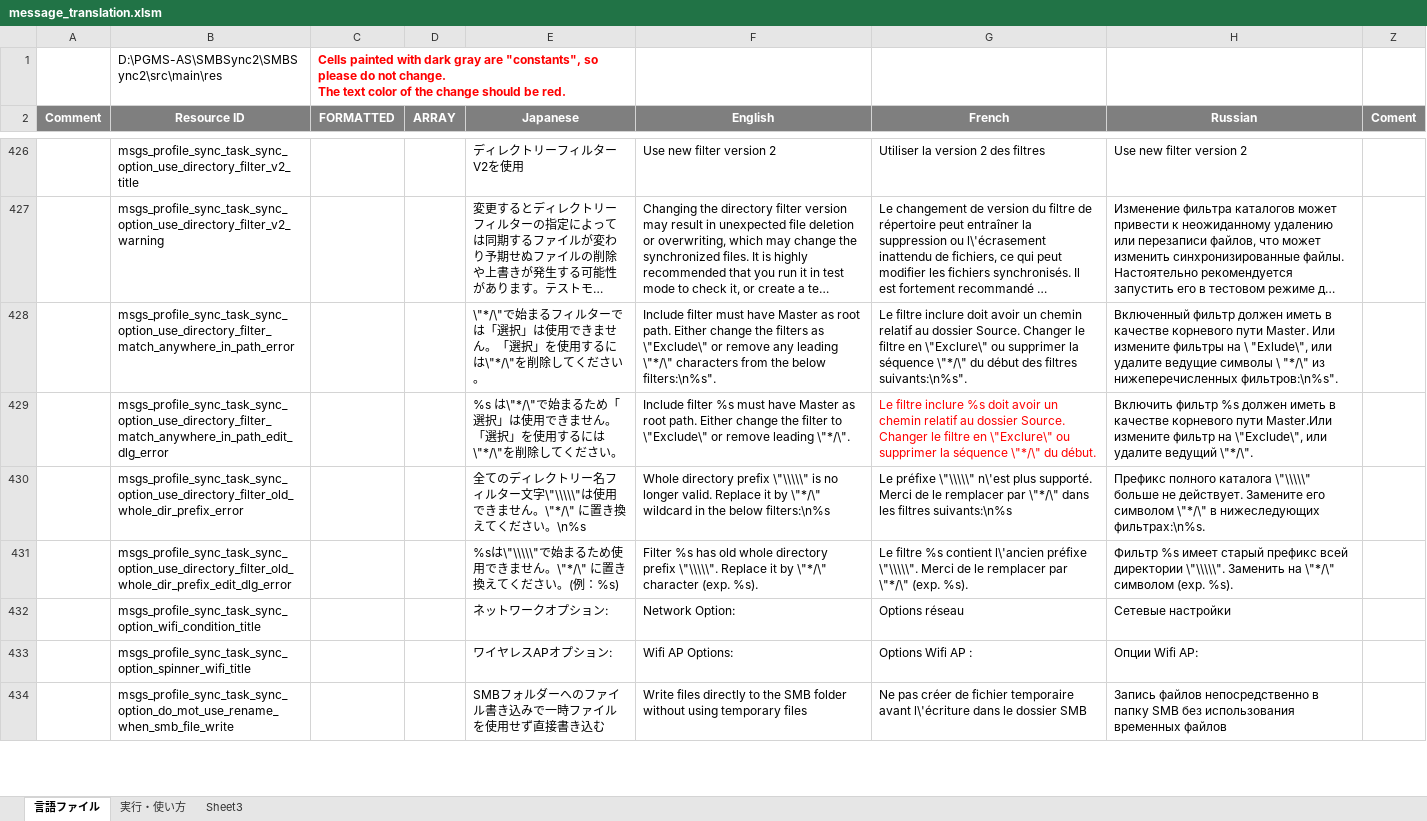
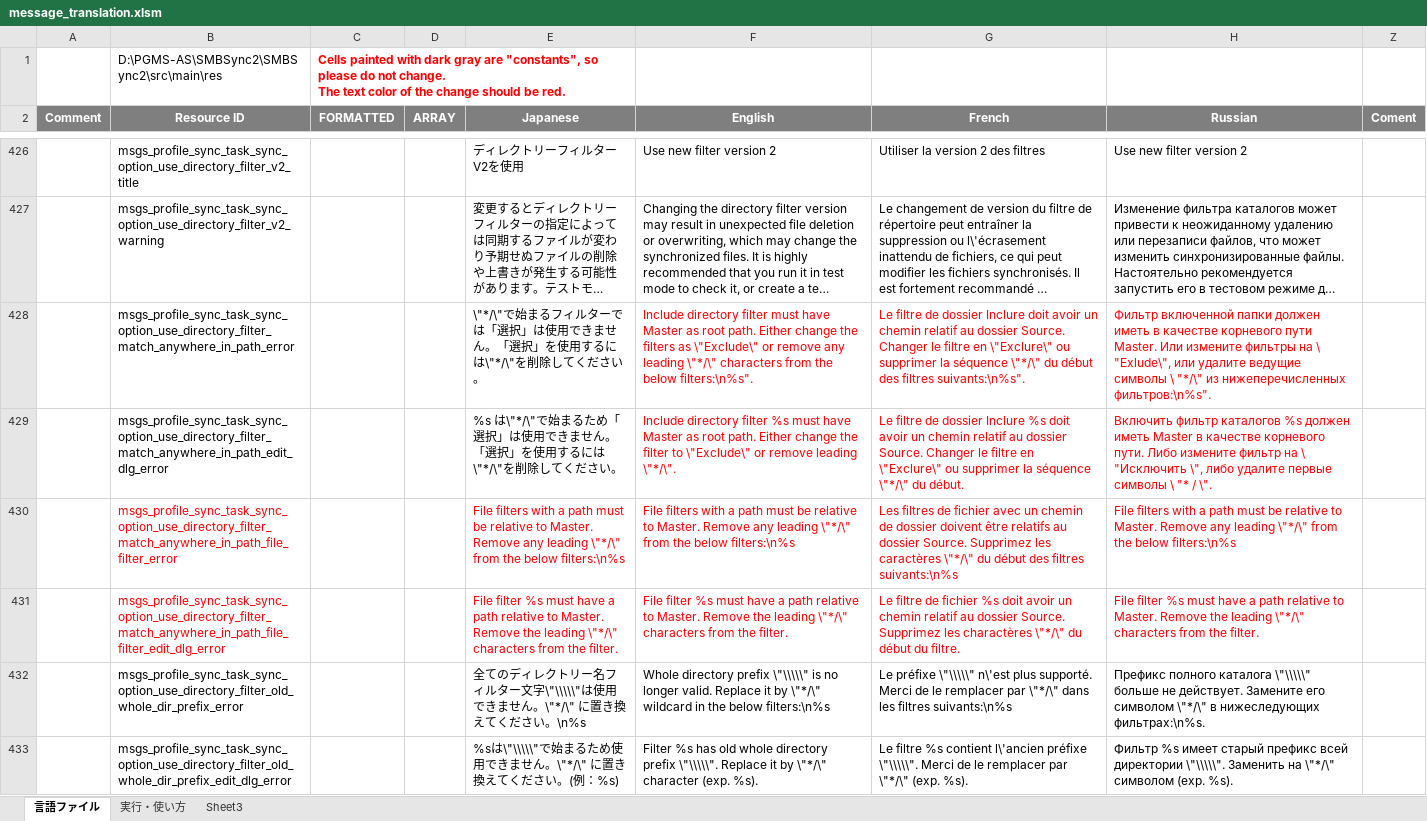
Before and after one commit to Sentaroh/SMBSync2, an Excel workbook: message_translation.xlsm, sheet 言語ファイル, drawn as a sheet; only a part is shown, gaps mark what is left out; the shorter side is filled out with more unchanged rows; long unchanged cells end in …; values as stored, in another font and other column widths than the file's, no borders; charts and pictures not drawn; the diff covers the shown part only; the diff names each change by its address in the sheet, - before the commit and + after, or states it on an @@ line.

Commit message:
Apply "Fix directory edit filters, proper #117"

```diff
--- a/message_translation.xlsm (sheet 言語ファイル)
+++ b/message_translation.xlsm (sheet 言語ファイル)
-F428 (English): Include filter must…
+F428 (English): Include directory filter must…
-F428:H428 text colour: black
+F428:H428 text colour: #FF0000
-G428 (French): Le filtre inclure doit avoir…
+G428 (French): Le filtre de dossier Inclure doit avoir…
-H428 (Russian): Включенный фильтр должен иметь…
+H428 (Russian): Фильтр включенной папки должен иметь…
-F429 (English): Include filter %s…
+F429 (English): Include directory filter %s…
-F429 text colour: black
+F429 text colour: #FF0000
-G429 (French): Le filtre inclure %s doit…
+G429 (French): Le filtre de dossier Inclure %s doit…
-H429 (Russian): Включить фильтр %s должен иметь в качестве корневого пути Master.Или измените фильтр на \"Exclude\", или удалите ведущий \"*/\".
+H429 (Russian): Включить фильтр каталогов %s должен иметь Master в качестве корневого пути. Либо измените фильтр на \ "Исключить \", либо удалите первые символы \ "* / \".
-H429 text colour: black
+H429 text colour: #FF0000
+row 430:  | msgs_profile_sync_task_sync_option_use_directory_filter_match_anywhere_in_path_file_filter_error |  |  | File filters with a path must be relative to Master. Remove any leading \"*/\" from the below filters:\n%s | File filters with a path must be relative to Master. Remove any leading \"*/\" from the below filters:\n%s | Les filtres de fichier avec un chemin de dossier doivent être relatifs au dossier Source. Supprimez les caractères \"*/\" du début des filtres suivants:\n%s | File filters with a path must be relative to Master. Remove any leading \"*/\" from the below filters:\n%s
+row 431:  | msgs_profile_sync_task_sync_option_use_directory_filter_match_anywhere_in_path_file_filter_edit_dlg_error |  |  | File filter %s must have a path relative to Master. Remove the leading \"*/\" characters from the filter. | File filter %s must have a path relative to Master. Remove the leading \"*/\" characters from the filter. | Le filtre de fichier %s doit avoir un chemin relatif au dossier Source. Supprimez les charactères \"*/\" du début du filtre. | File filter %s must have a path relative to Master. Remove the leading \"*/\" characters from the filter.
```
Also changed, not shown: 2 added rows and cell formats elsewhere in this sheet, 11 other files.
